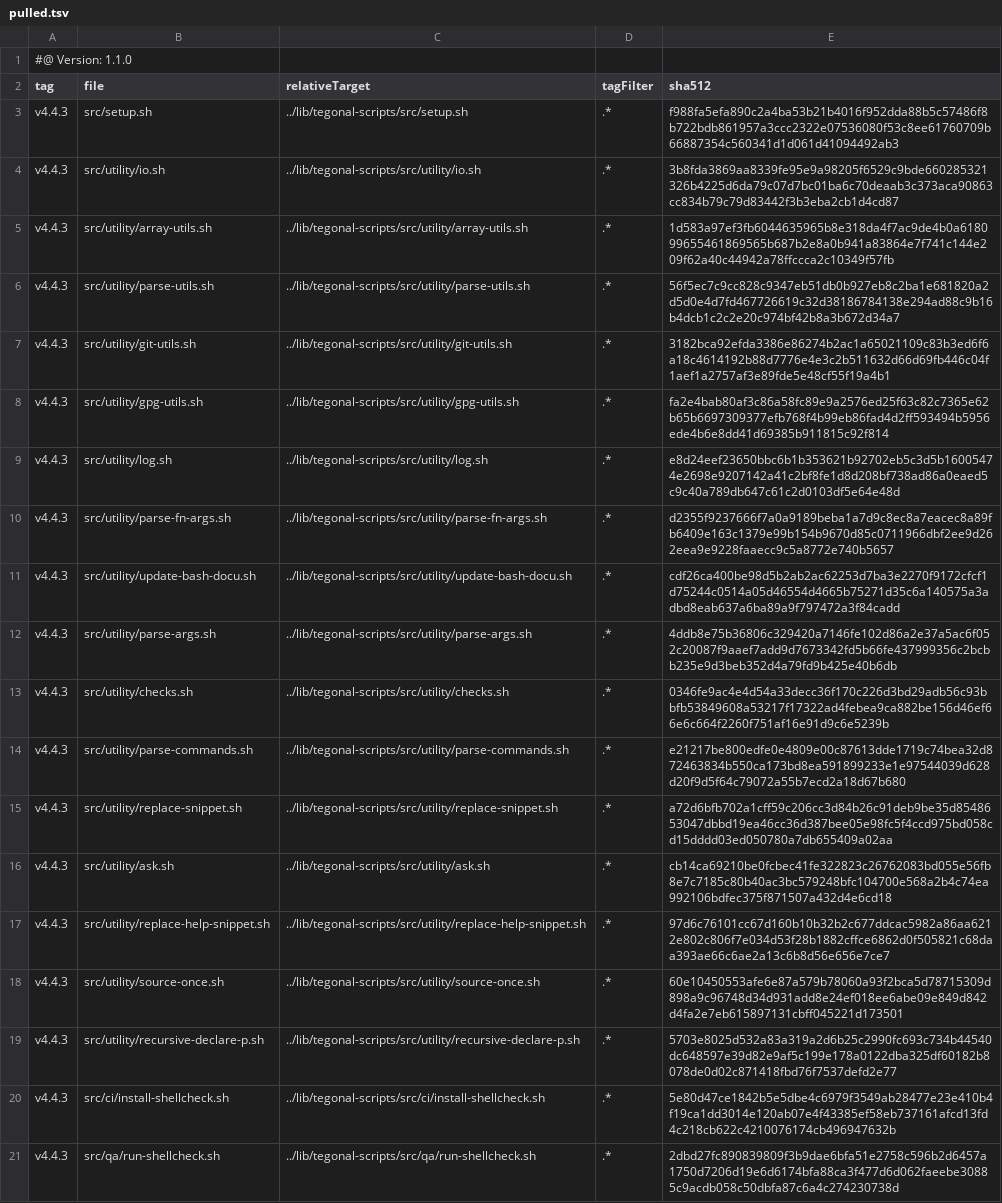
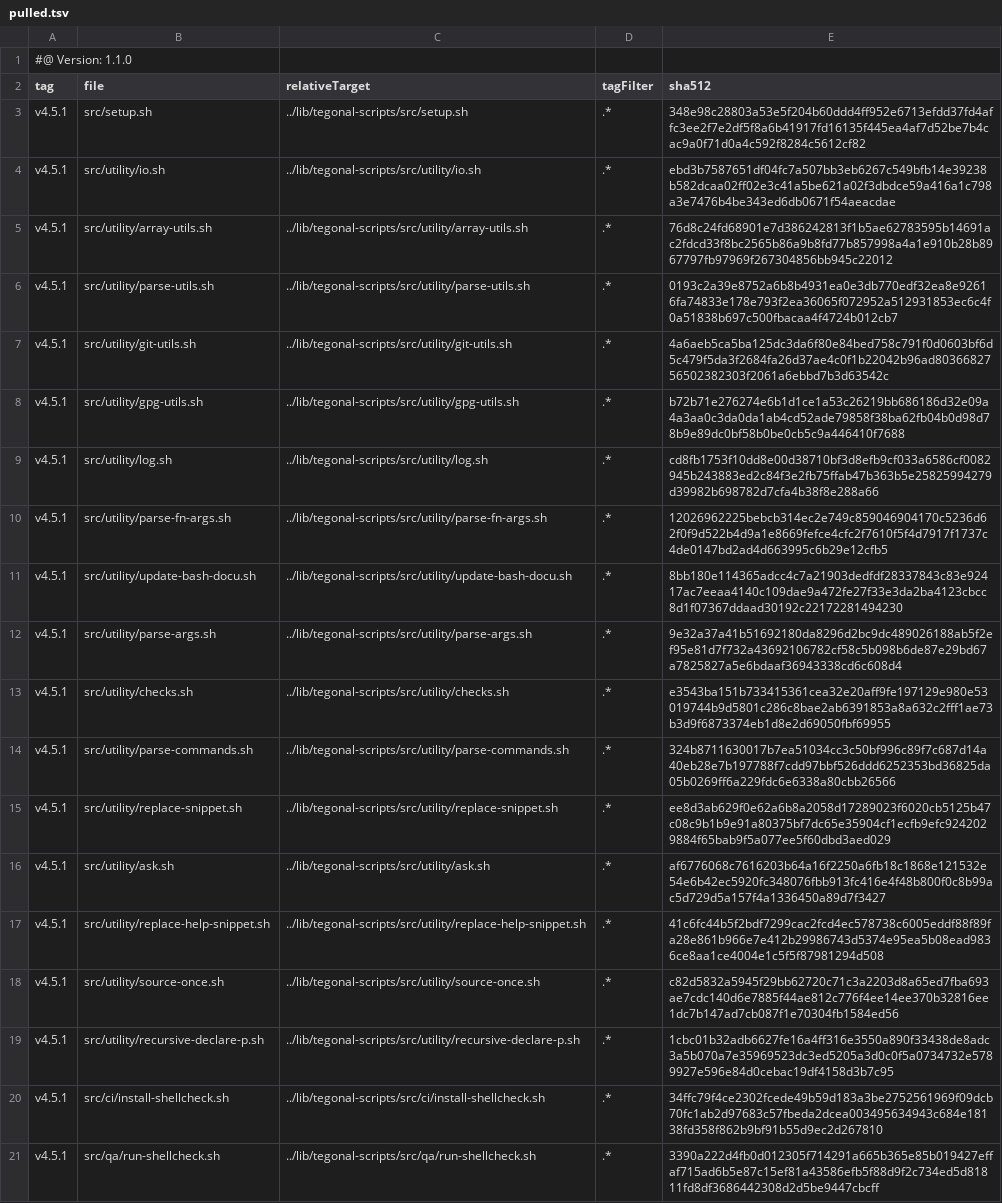
Before and after one commit to tegonal/minimalist, a TSV file: .gt/remotes/tegonal-scripts/pulled.tsv, drawn as a sheet; the diff names each change by its address in the sheet, - before the commit and + after, or states it on an @@ line.

Commit message:
update files of remote tegonal-scripts to version v4.5.1 via gt

```diff
--- a/.gt/remotes/tegonal-scripts/pulled.tsv
+++ b/.gt/remotes/tegonal-scripts/pulled.tsv
-A3:A21 (tag): v4.4.3
+A3:A21 (tag): v4.5.1
-E3 (sha512): f988fa5efa890c2a4ba53b21b4016f952dda88b5c57486f8b722bdb861957a3ccc2322e07536080f53c8ee61760709b66887354c560341d1d061d41094492ab3
+E3 (sha512): 348e98c28803a53e5f204b60ddd4ff952e6713efdd37fd4affc3ee2f7e2df5f8a6b41917fd16135f445ea4af7d52be7b4cac9a0f71d0a4c592f8284c5612cf82
-E4 (sha512): 3b8fda3869aa8339fe95e9a98205f6529c9bde660285321326b4225d6da79c07d7bc01ba6c70deaab3c373aca90863cc834b79c79d83442f3b3eba2cb1d4cd87
+E4 (sha512): ebd3b7587651df04fc7a507bb3eb6267c549bfb14e39238b582dcaa02ff02e3c41a5be621a02f3dbdce59a416a1c798a3e7476b4be343ed6db0671f54aeacdae
-E5 (sha512): 1d583a97ef3fb6044635965b8e318da4f7ac9de4b0a618099655461869565b687b2e8a0b941a83864e7f741c144e209f62a40c44942a78ffccca2c10349f57fb
+E5 (sha512): 76d8c24fd68901e7d386242813f1b5ae62783595b14691ac2fdcd33f8bc2565b86a9b8fd77b857998a4a1e910b28b8967797fb97969f267304856bb945c22012
-E6 (sha512): 56f5ec7c9cc828c9347eb51db0b927eb8c2ba1e681820a2d5d0e4d7fd467726619c32d38186784138e294ad88c9b16b4dcb1c2c2e20c974bf42b8a3b672d34a7
+E6 (sha512): 0193c2a39e8752a6b8b4931ea0e3db770edf32ea8e92616fa74833e178e793f2ea36065f072952a512931853ec6c4f0a51838b697c500fbacaa4f4724b012cb7
-E7 (sha512): 3182bca92efda3386e86274b2ac1a65021109c83b3ed6f6a18c4614192b88d7776e4e3c2b511632d66d69fb446c04f1aef1a2757af3e89fde5e48cf55f19a4b1
+E7 (sha512): 4a6aeb5ca5ba125dc3da6f80e84bed758c791f0d0603bf6d5c479f5da3f2684fa26d37ae4c0f1b22042b96ad8036682756502382303f2061a6ebbd7b3d63542c
-E8 (sha512): fa2e4bab80af3c86a58fc89e9a2576ed25f63c82c7365e62b65b6697309377efb768f4b99eb86fad4d2ff593494b5956ede4b6e8dd41d69385b911815c92f814
+E8 (sha512): b72b71e276274e6b1d1ce1a53c26219bb686186d32e09a4a3aa0c3da0da1ab4cd52ade79858f38ba62fb04b0d98d78b9e89dc0bf58b0be0cb5c9a446410f7688
-E9 (sha512): e8d24eef23650bbc6b1b353621b92702eb5c3d5b16005474e2698e9207142a41c2bf8fe1d8d208bf738ad86a0eaed5c9c40a789db647c61c2d0103df5e64e48d
+E9 (sha512): cd8fb1753f10dd8e00d38710bf3d8efb9cf033a6586cf0082945b243883ed2c84f3e2fb75ffab47b363b5e25825994279d39982b698782d7cfa4b38f8e288a66
-E10 (sha512): d2355f9237666f7a0a9189beba1a7d9c8ec8a7eacec8a89fb6409e163c1379e99b154b9670d85c0711966dbf2ee9d262eea9e9228faaecc9c5a8772e740b5657
+E10 (sha512): 12026962225bebcb314ec2e749c859046904170c5236d62f0f9d522b4d9a1e8669fefce4cfc2f7610f5f4d7917f1737c4de0147bd2ad4d663995c6b29e12cfb5
-E11 (sha512): cdf26ca400be98d5b2ab2ac62253d7ba3e2270f9172cfcf1d75244c0514a05d46554d4665b75271d35c6a140575a3adbd8eab637a6ba89a9f797472a3f84cadd
+E11 (sha512): 8bb180e114365adcc4c7a21903dedfdf28337843c83e92417ac7eeaa4140c109dae9a472fe27f33e3da2ba4123cbcc8d1f07367ddaad30192c22172281494230
-E12 (sha512): 4ddb8e75b36806c329420a7146fe102d86a2e37a5ac6f052c20087f9aaef7add9d7673342fd5b66fe437999356c2bcbb235e9d3beb352d4a79fd9b425e40b6db
+E12 (sha512): 9e32a37a41b51692180da8296d2bc9dc489026188ab5f2ef95e81d7f732a43692106782cf58c5b098b6de87e29bd67a7825827a5e6bdaaf36943338cd6c608d4
-E13 (sha512): 0346fe9ac4e4d54a33decc36f170c226d3bd29adb56c93bbfb53849608a53217f17322ad4febea9ca882be156d46ef66e6c664f2260f751af16e91d9c6e5239b
+E13 (sha512): e3543ba151b733415361cea32e20aff9fe197129e980e53019744b9d5801c286c8bae2ab6391853a8a632c2fff1ae73b3d9f6873374eb1d8e2d69050fbf69955
-E14 (sha512): e21217be800edfe0e4809e00c87613dde1719c74bea32d872463834b550ca173bd8ea591899233e1e97544039d628d20f9d5f64c79072a55b7ecd2a18d67b680
+E14 (sha512): 324b8711630017b7ea51034cc3c50bf996c89f7c687d14a40eb28e7b197788f7cdd97bbf526ddd6252353bd36825da05b0269ff6a229fdc6e6338a80cbb26566
-E15 (sha512): a72d6bfb702a1cff59c206cc3d84b26c91deb9be35d8548653047dbbd19ea46cc36d387bee05e98fc5f4ccd975bd058cd15dddd03ed050780a7db655409a02aa
+E15 (sha512): ee8d3ab629f0e62a6b8a2058d17289023f6020cb5125b47c08c9b1b9e91a80375bf7dc65e35904cf1ecfb9efc9242029884f65bab9f5a077ee5f60dbd3aed029
-E16 (sha512): cb14ca69210be0fcbec41fe322823c26762083bd055e56fb8e7c7185c80b40ac3bc579248bfc104700e568a2b4c74ea992106bdfec375f871507a432d4e6cd18
+E16 (sha512): af6776068c7616203b64a16f2250a6fb18c1868e121532e54e6b42ec5920fc348076fbb913fc416e4f48b800f0c8b99ac5d729d5a157f4a1336450a89d7f3427
-E17 (sha512): 97d6c76101cc67d160b10b32b2c677ddcac5982a86aa6212e802c806f7e034d53f28b1882cffce6862d0f505821c68daa393ae66c6ae2a13c6b8d56e656e7ce7
+E17 (sha512): 41c6fc44b5f2bdf7299cac2fcd4ec578738c6005eddf88f89fa28e861b966e7e412b29986743d5374e95ea5b08ead9836ce8aa1ce4004e1c5f5f87981294d508
-E18 (sha512): 60e10450553afe6e87a579b78060a93f2bca5d78715309d898a9c96748d34d931add8e24ef018ee6abe09e849d842d4fa2e7eb615897131cbff045221d173501
+E18 (sha512): c82d5832a5945f29bb62720c71c3a2203d8a65ed7fba693ae7cdc140d6e7885f44ae812c776f4ee14ee370b32816ee1dc7b147ad7cb087f1e70304fb1584ed56
-E19 (sha512): 5703e8025d532a83a319a2d6b25c2990fc693c734b44540dc648597e39d82e9af5c199e178a0122dba325df60182b8078de0d02c871418fbd76f7537defd2e77
+E19 (sha512): 1cbc01b32adb6627fe16a4ff316e3550a890f33438de8adc3a5b070a7e35969523dc3ed5205a3d0c0f5a0734732e5789927e596e84d0cebac19df4158d3b7c95
-E20 (sha512): 5e80d47ce1842b5e5dbe4c6979f3549ab28477e23e410b4f19ca1dd3014e120ab07e4f43385ef58eb737161afcd13fd4c218cb622c4210076174cb496947632b
+E20 (sha512): 34ffc79f4ce2302fcede49b59d183a3be2752561969f09dcb70fc1ab2d97683c57fbeda2dcea003495634943c684e18138fd358f862b9bf91b55d9ec2d267810
-E21 (sha512): 2dbd27fc890839809f3b9dae6bfa51e2758c596b2d6457a1750d7206d19e6d6174bfa88ca3f477d6d062faeebe30885c9acdb058c50dbfa87c6a4c274230738d
+E21 (sha512): 3390a222d4fb0d012305f714291a665b365e85b019427effaf715ad6b5e87c15ef81a43586efb5f88d9f2c734ed5d81811fd8df3686442308d2d5be9447cbcff
```
Also changed, not shown: 19 other files.
